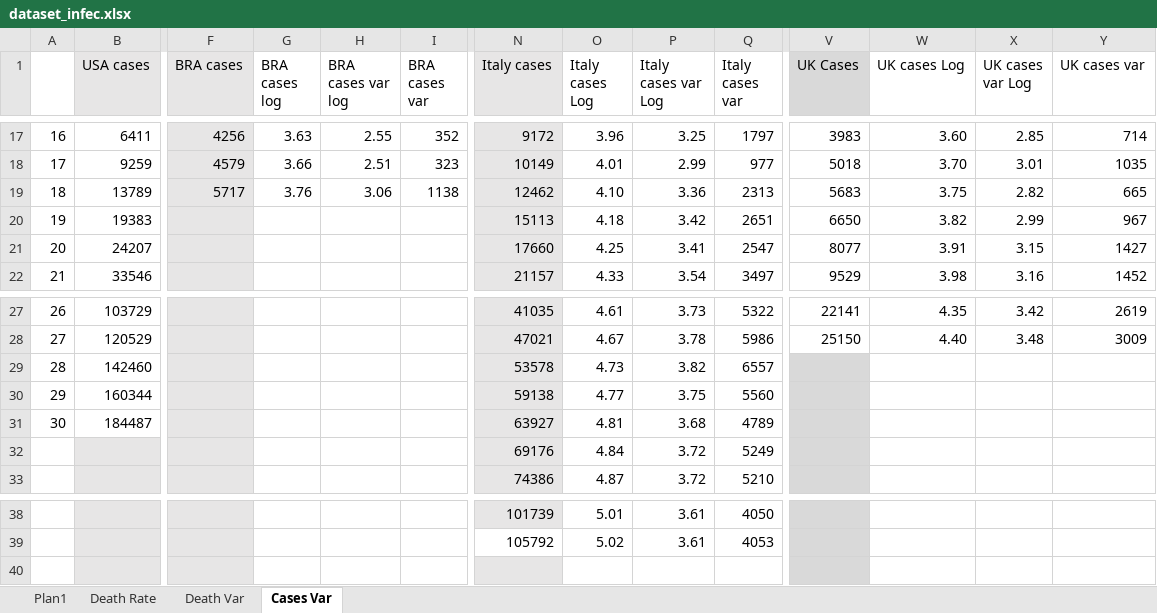
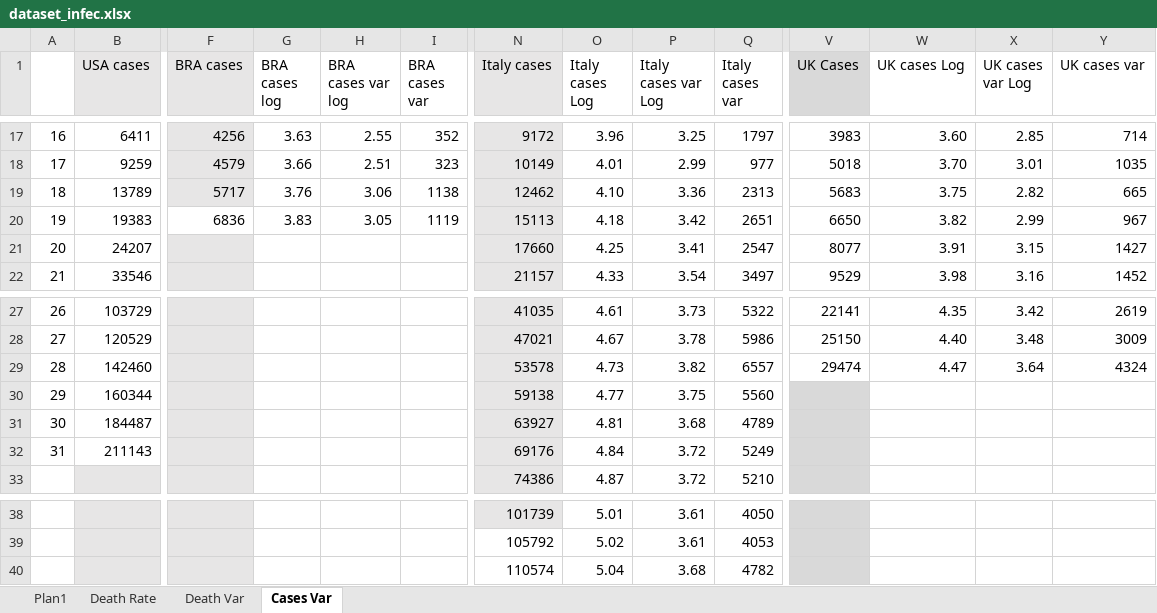
Before and after one commit to octavio-santiago/Covid19_data, an Excel workbook: dataset/dataset_infec.xlsx, sheet Cases Var, drawn as a sheet; only a part is shown, gaps mark what is left out; values as stored, in another font and other column widths than the file's, no borders; charts and pictures not drawn; removed rows and columns are numbered as before the commit, all else as after; rows hold the shown columns only; the diff names each change by its address in the sheet, - before the commit and + after, or states it on an @@ line.

```diff
--- a/dataset/dataset_infec.xlsx (sheet Cases Var)
+++ b/dataset/dataset_infec.xlsx (sheet Cases Var)
-F20 (BRA cases): (empty)
+F20 (BRA cases): 6836
-F20 fill: #E7E6E6
+F20 fill: none
-G20 (BRA cases log): (empty)
+G20 (BRA cases log): 3.83
-H20 (BRA cases var log): (empty)
+H20 (BRA cases var log): 3.05
-I20 (BRA cases var): (empty)
+I20 (BRA cases var): 1119
-V29 (UK Cases): (empty)
+V29 (UK Cases): 29474
-V29 fill: #D9D9D9
+V29 fill: none
-W29 (UK cases Log): (empty)
+W29 (UK cases Log): 4.47
-X29 (UK cases var Log): (empty)
+X29 (UK cases var Log): 3.64
-Y29 (UK cases var): (empty)
+Y29 (UK cases var): 4324
-row 32:  |  |  |  |  |  | 69176 | 4.84 | 3.72 | 5249
+row 32: 31 | 211143 |  |  |  |  | 69176 | 4.84 | 3.72 | 5249
-N40 (Italy cases): (empty)
+N40 (Italy cases): 110574
-N40 fill: #E7E6E6
+N40 fill: none
-O40 (Italy cases Log): (empty)
+O40 (Italy cases Log): 5.04
-P40 (Italy cases var Log): (empty)
+P40 (Italy cases var Log): 3.68
-Q40 (Italy cases var): (empty)
+Q40 (Italy cases var): 4782
```
Also changed, not shown: sheet Death Var, sheet Plan1, sheet Death Rate, formulas that keep their value, charts or pictures, dataset/covid_citites_brazil.xlsx, 4 other files.
